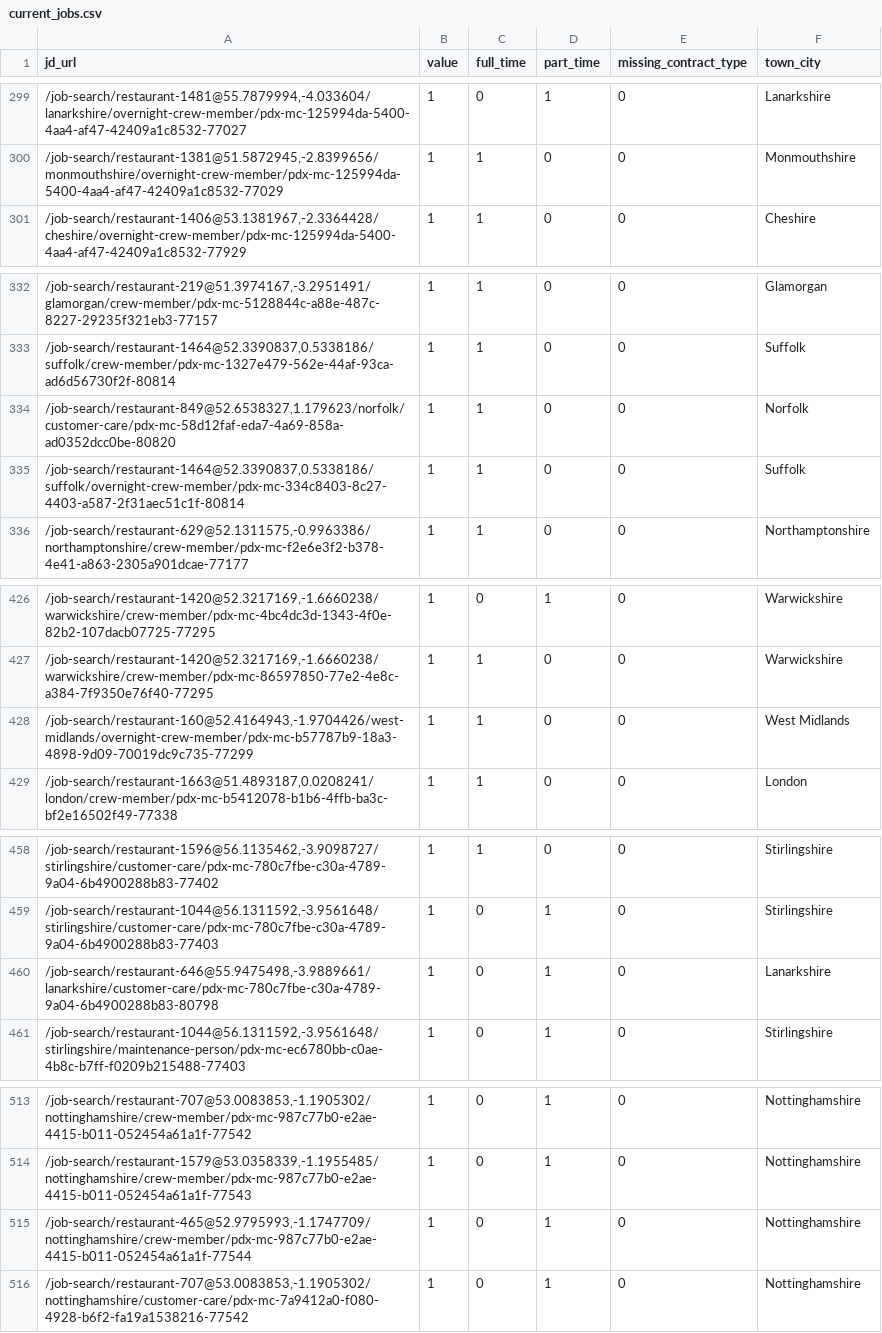
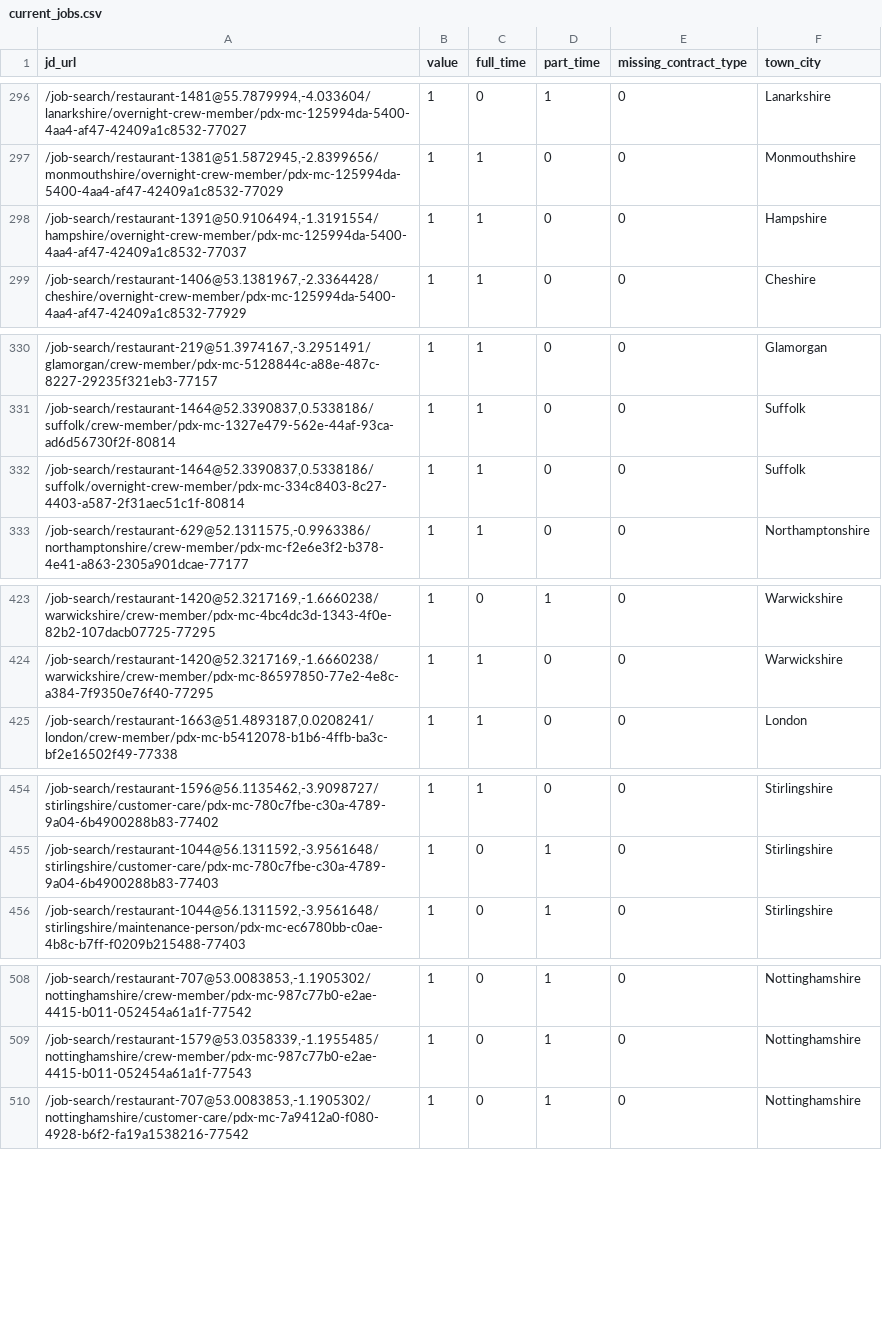
Before and after one commit to aaronisaacs-glitch/mcdonalds-job-tracker, a CSV file: current_jobs.csv, drawn as a sheet; only a part is shown, gaps mark what is left out; removed rows and columns are numbered as before the commit, all else as after; the diff covers the shown part only; the diff names each change by its address in the sheet, - before the commit and + after, or states it on an @@ line.

```diff
--- a/current_jobs.csv
+++ b/current_jobs.csv
+row 298: /job-search/restaurant-1391@50.9106494,-1.3191554/hampshire/overnight-crew-member/pdx-mc-125994da-5400-4aa4-af47-42409a1c8532-77037 | 1 | 1 | 0 | 0 | Hampshire
-row 334: /job-search/restaurant-849@52.6538327,1.179623/norfolk/customer-care/pdx-mc-58d12faf-eda7-4a69-858a-ad0352dcc0be-80820 | 1 | 1 | 0 | 0 | Norfolk
-row 428: /job-search/restaurant-160@52.4164943,-1.9704426/west-midlands/overnight-crew-member/pdx-mc-b57787b9-18a3-4898-9d09-70019dc9c735-77299 | 1 | 1 | 0 | 0 | West Midlands
-row 460: /job-search/restaurant-646@55.9475498,-3.9889661/lanarkshire/customer-care/pdx-mc-780c7fbe-c30a-4789-9a04-6b4900288b83-80798 | 1 | 0 | 1 | 0 | Lanarkshire
-row 515: /job-search/restaurant-465@52.9795993,-1.1747709/nottinghamshire/crew-member/pdx-mc-987c77b0-e2ae-4415-b011-052454a61a1f-77544 | 1 | 0 | 1 | 0 | Nottinghamshire
```
Also changed, not shown: 3 added rows and 15 removed rows elsewhere in this file, job_counts.csv.
